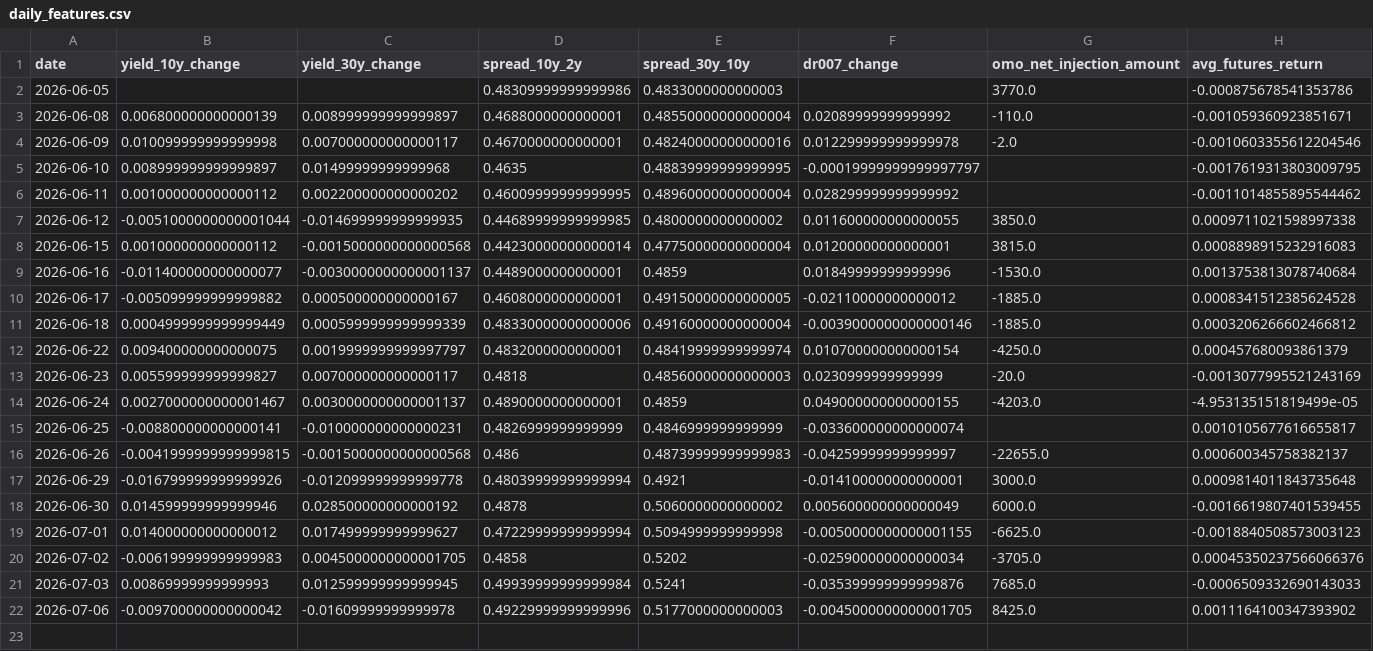
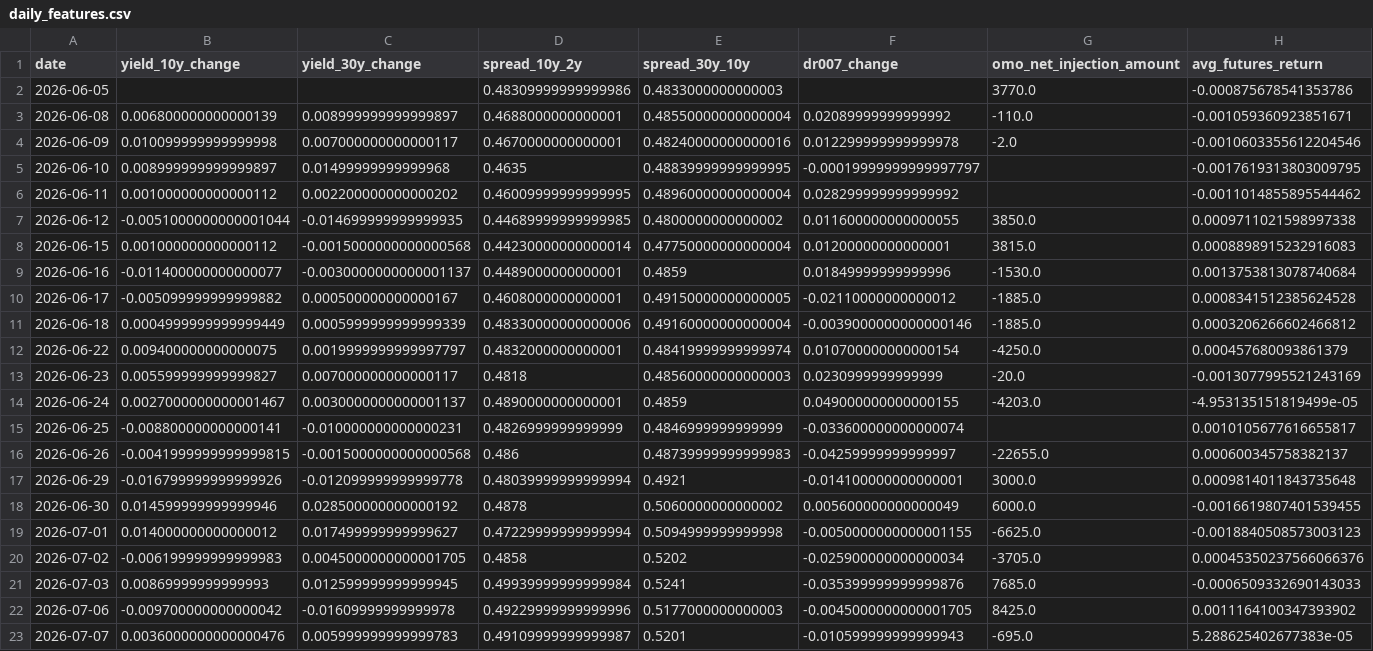
Before and after one commit to ericxuzhesheng/Bond-Futures-Data-Monitor, a CSV file: reports_output/daily_features.csv, drawn as a sheet; only a part is shown; rows hold the shown columns only; the diff names each change by its address in the sheet, - before the commit and + after, or states it on an @@ line.

```diff
--- a/reports_output/daily_features.csv
+++ b/reports_output/daily_features.csv
+row 23: 2026-07-07 | 0.0036000000000000476 | 0.005999999999999783 | 0.49109999999999987 | 0.5201 | -0.010599999999999943 | -695.0 | 5.288625402677383e-05
```
Also changed, not shown: 2 other files.
